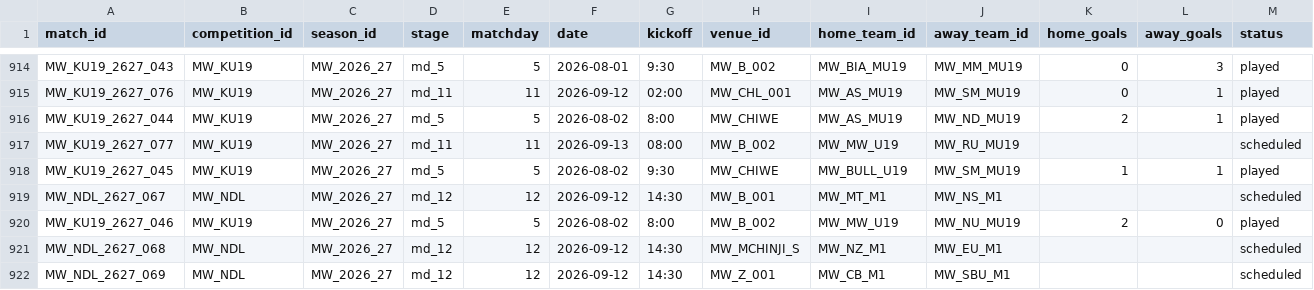
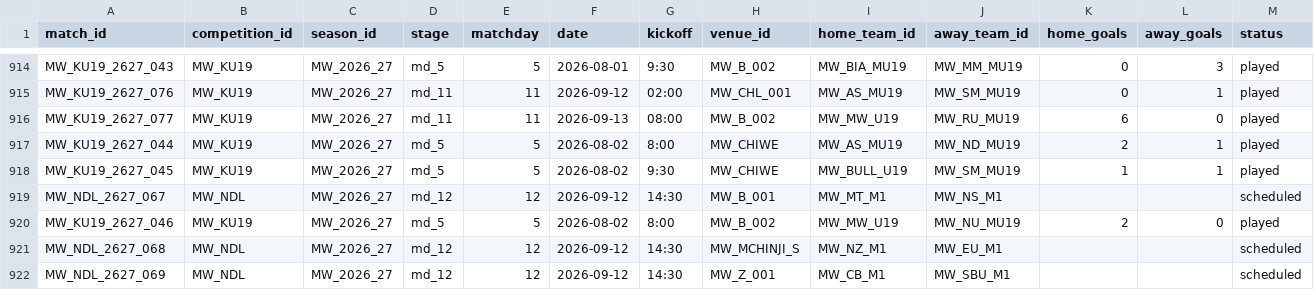
Before and after one commit to theboban5/fb-mw, a CSV file: data/canonical/matches.csv, drawn as a sheet; only a part is shown, gaps mark what is left out; removed rows and columns are numbered as before the commit, all else as after; rows hold the shown columns only; the diff names each change by its address in the sheet, - before the commit and + after, or states it on an @@ line.

```diff
--- a/data/canonical/matches.csv
+++ b/data/canonical/matches.csv
+row 916: MW_KU19_2627_077 | MW_KU19 | MW_2026_27 | md_11 | 11 | 2026-09-13 | 08:00 | MW_B_002 | MW_MW_U19 | MW_RU_MU19 | 6 | 0 | played
-row 917: MW_KU19_2627_077 | MW_KU19 | MW_2026_27 | md_11 | 11 | 2026-09-13 | 08:00 | MW_B_002 | MW_MW_U19 | MW_RU_MU19 |  |  | scheduled
```
